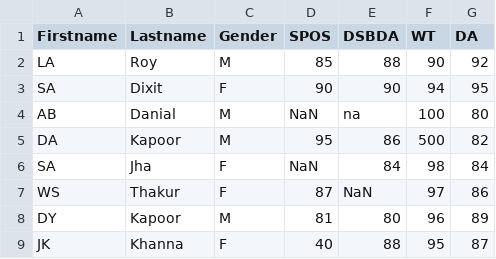
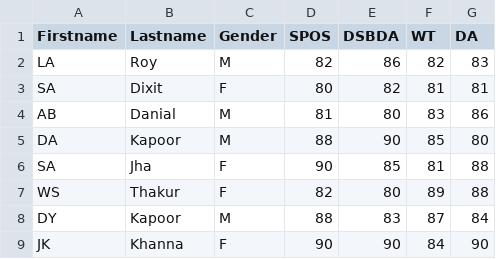
Before and after one commit to harshal-dot/dsbda, a CSV file: acdemic_data.csv, drawn as a sheet; only a part is shown; the diff covers the shown part only.

Commit message:
Add files via upload

```diff
--- a/acdemic_data.csv
+++ b/acdemic_data.csv
@@ -1,9 +1,9 @@
 Firstname,Lastname,Gender,SPOS,DSBDA,WT,DA
-LA,Roy,M,85,88,90,92
-SA,Dixit,F,90,90,94,95
-AB,Danial,M,NaN,na,100,80
-DA,Kapoor,M,95,86,500,82
-SA,Jha,F,NaN,84,98,84
-WS,Thakur,F,87,NaN,97,86
-DY,Kapoor,M,81,80,96,89
-JK,Khanna,F,40,88,95,87
+LA,Roy,M,82,86,82,83
+SA,Dixit,F,80,82,81,81
+AB,Danial,M,81,80,83,86
+DA,Kapoor,M,88,90,85,80
+SA,Jha,F,90,85,81,88
+WS,Thakur,F,82,80,89,88
+DY,Kapoor,M,88,83,87,84
+JK,Khanna,F,90,90,84,90
```
Also changed, not shown: 16 edited cells elsewhere in this file.
